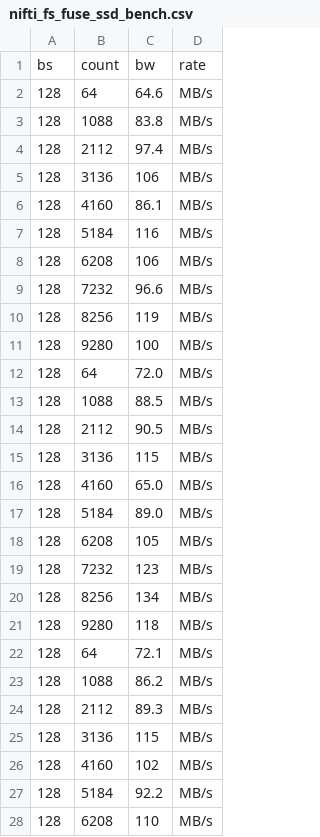
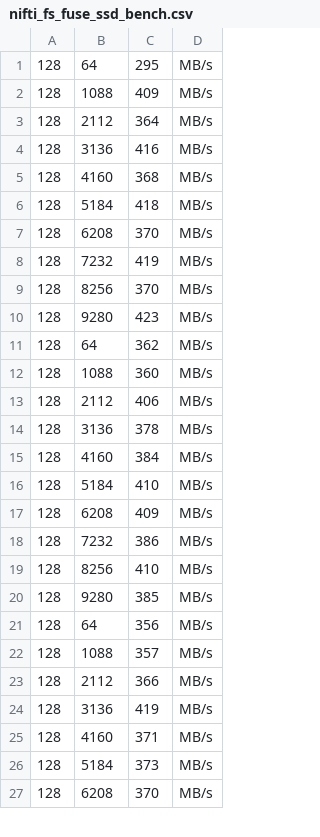
Before and after one commit to ValHayot/bigdatatools, a CSV file: benchmarks/linear/nifti_fs_fuse_ssd_bench.csv, drawn as a sheet; only a part is shown; the diff covers the shown part only.

```diff
--- a/benchmarks/linear/nifti_fs_fuse_ssd_bench.csv
+++ b/benchmarks/linear/nifti_fs_fuse_ssd_bench.csv
@@ -1,28 +1,27 @@
-bs,count,bw,rate
-128,64,64.6,MB/s
-128,1088,83.8,MB/s
-128,2112,97.4,MB/s
-128,3136,106,MB/s
-128,4160,86.1,MB/s
-128,5184,116,MB/s
-128,6208,106,MB/s
-128,7232,96.6,MB/s
-128,8256,119,MB/s
-128,9280,100,MB/s
-128,64,72.0,MB/s
-128,1088,88.5,MB/s
-128,2112,90.5,MB/s
-128,3136,115,MB/s
-128,4160,65.0,MB/s
-128,5184,89.0,MB/s
-128,6208,105,MB/s
-128,7232,123,MB/s
-128,8256,134,MB/s
-128,9280,118,MB/s
-128,64,72.1,MB/s
-128,1088,86.2,MB/s
-128,2112,89.3,MB/s
-128,3136,115,MB/s
-128,4160,102,MB/s
-128,5184,92.2,MB/s
-128,6208,110,MB/s
+128,64,295,MB/s
+128,1088,409,MB/s
+128,2112,364,MB/s
+128,3136,416,MB/s
+128,4160,368,MB/s
+128,5184,418,MB/s
+128,6208,370,MB/s
+128,7232,419,MB/s
+128,8256,370,MB/s
+128,9280,423,MB/s
+128,64,362,MB/s
+128,1088,360,MB/s
+128,2112,406,MB/s
+128,3136,378,MB/s
+128,4160,384,MB/s
+128,5184,410,MB/s
+128,6208,409,MB/s
+128,7232,386,MB/s
+128,8256,410,MB/s
+128,9280,385,MB/s
+128,64,356,MB/s
+128,1088,357,MB/s
+128,2112,366,MB/s
+128,3136,419,MB/s
+128,4160,371,MB/s
+128,5184,373,MB/s
+128,6208,370,MB/s
```
Also changed, not shown: 30 removed rows and 23 edited cells elsewhere in this file, benchmarks/linear/nifti_fs_fuse_mem_bench.csv, benchmarks/linear/nifti_fs_native_mem_bench.csv, 2 other files.
